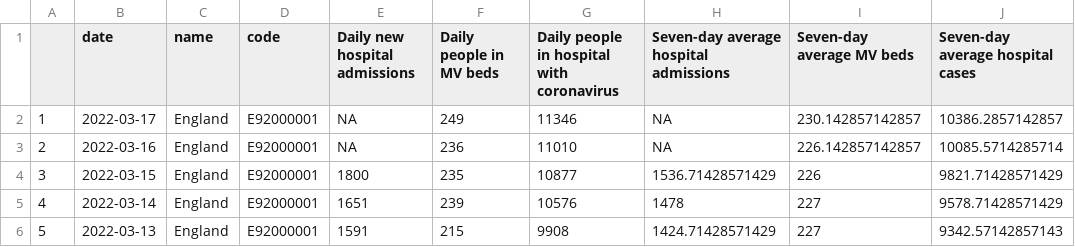
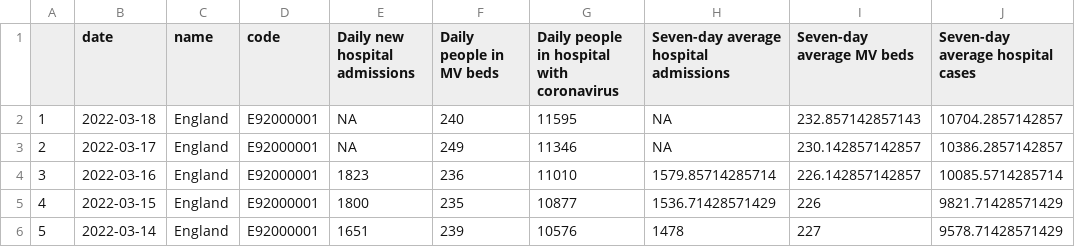
Before and after one commit to vfillis/automated-covid, a CSV file: data/healthcare-England.csv, drawn as a sheet; only a part is shown; the shorter side is filled out with more unchanged rows; addresses are those after the commit; the diff names each change by its address in the sheet, - before the commit and + after, or states it on an @@ line.

```diff
--- a/data/healthcare-England.csv
+++ b/data/healthcare-England.csv
+row 2: 1 | 2022-03-18 | England | E92000001 | NA | 240 | 11595 | NA | 232.857142857143 | 10704.2857142857
@@ column A renumbered from row 3 down @@
-E4 (Daily new hospital admissions): NA
+E4 (Daily new hospital admissions): 1823
-H4: NA
+H4: 1579.85714285714
```
Also changed, not shown: data/case-rates-LAs.csv, data/cases-England.csv, 3 other files.
